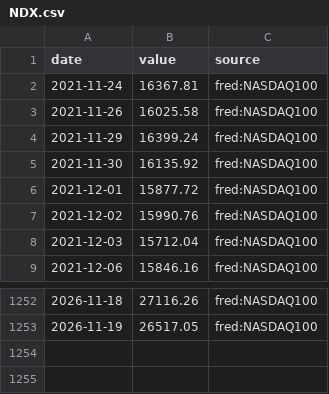
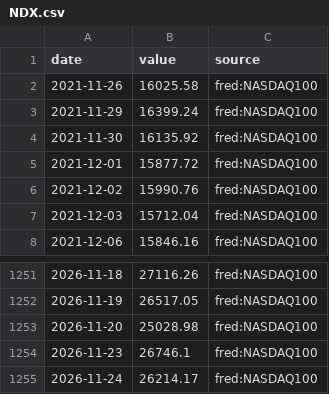
Before and after one commit to MJIH-market/macro-dashboard, a CSV file: data/NDX.csv, drawn as a sheet; only a part is shown, gaps mark what is left out.

```diff
--- a/data/NDX.csv
+++ b/data/NDX.csv
@@ -1,3 +1,2 @@
 date,value,source
-2021-11-24,16367.81,fred:NASDAQ100
 2021-11-26,16025.58,fred:NASDAQ100
@@ -1253 +1252,4 @@ date,value,source
 2026-11-19,26517.05,fred:NASDAQ100
+2026-11-20,25028.98,fred:NASDAQ100
+2026-11-23,26746.1,fred:NASDAQ100
+2026-11-24,26214.17,fred:NASDAQ100
```
Also changed, not shown: data/DXY.csv, data/GOLD.csv, 9 other files.
